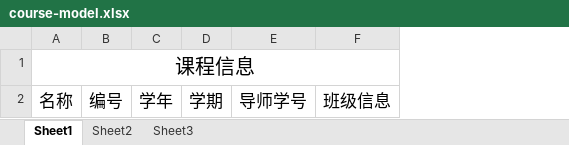
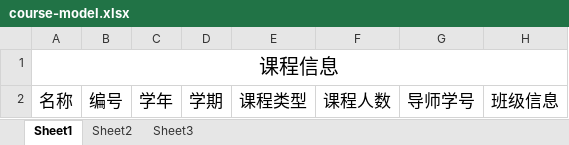
Before and after one commit to ShisiJu/graduation-project, an Excel workbook: code/java/post-tutor/src/main/resources/excel-model/course-model.xlsx, sheet Sheet1, drawn as a sheet; values as stored, in another font and other column widths than the file's, no borders; the diff names each change by its address in the sheet, - before the commit and + after, or states it on an @@ line.

Commit message:
添加POI导入导出 和 StudentCourse 模块

```diff
--- a/code/java/post-tutor/src/main/resources/excel-model/course-model.xlsx (sheet Sheet1)
+++ b/code/java/post-tutor/src/main/resources/excel-model/course-model.xlsx (sheet Sheet1)
+column E, row 2: 课程类型
+column F, row 2: 课程人数
```
Also changed, not shown: code/java/post-tutor/src/main/resources/excel-model/student-course-model.xlsx, code/java/post-tutor/src/main/resources/excel-model/tutor-model.xlsx, 23 other files.
